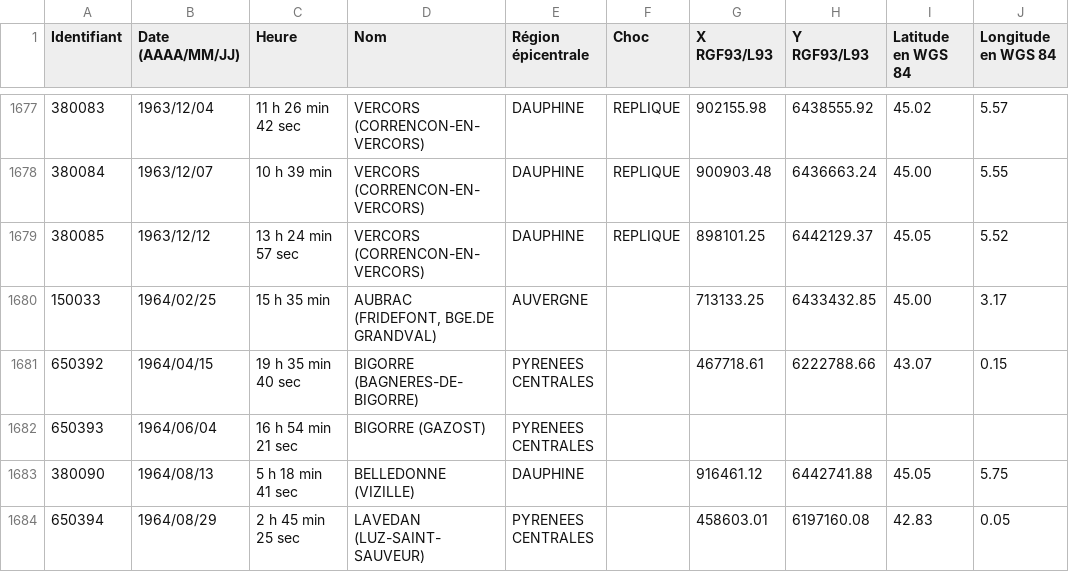
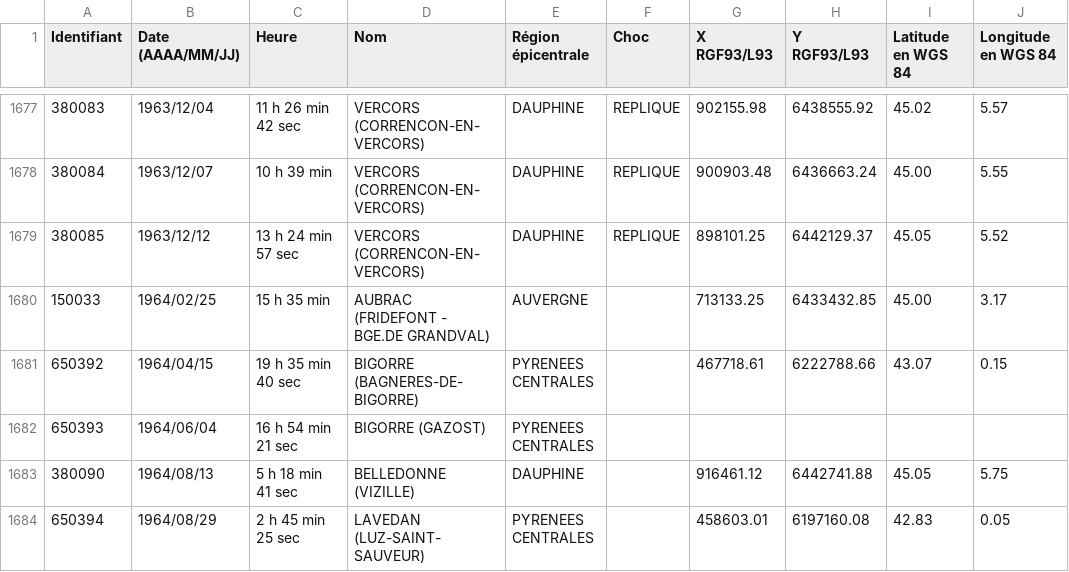
Before and after one commit to GODINAUD-Mailys-2225040a/SAE_201_Groupe_D, a CSV file: src/main/resources/com/example/sae_201_groupe_d/SisFrance_seismes_20230605145730.csv, drawn as a sheet; only a part is shown, gaps mark what is left out; the diff covers the shown part only; the diff names each change by its address in the sheet, - before the commit and + after, or states it on an @@ line.

Commit message:
SeismeCSVLine complété, fichier csv légèrement modifié
La classe SeismeCSVLine marche et les modifications apportées au fichier csv sont un remplacement des virgules présentes dans des String de nom par des '-'.

```diff
--- a/src/main/resources/com/example/sae_201_groupe_d/SisFrance_seismes_20230605145730.csv
+++ b/src/main/resources/com/example/sae_201_groupe_d/SisFrance_seismes_20230605145730.csv
-D1680 (Nom): AUBRAC (FRIDEFONT, BGE.DE GRANDVAL)
+D1680 (Nom): AUBRAC (FRIDEFONT - BGE.DE GRANDVAL)
```
Also changed, not shown: 10 edited cells elsewhere in this file, 1 other file.
